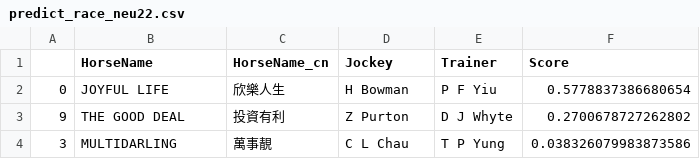
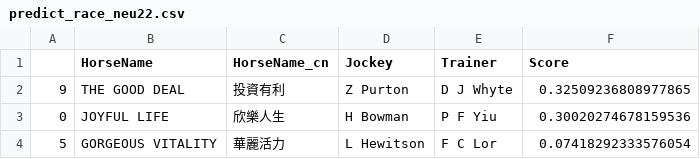
Before and after one commit to monkeynyp/horsegame, a CSV file: racecard/data/predict_race_neu22.csv, drawn as a sheet.

Commit message:
Update new Predict

```diff
--- a/racecard/data/predict_race_neu22.csv
+++ b/racecard/data/predict_race_neu22.csv
@@ -1,4 +1,4 @@
 ,HorseName,HorseName_cn,Jockey,Trainer,Score
-0,JOYFUL LIFE,欣樂人生,H Bowman,P F Yiu,0.5778837386680654
-9,THE GOOD DEAL,投資有利,Z Purton,D J Whyte,0.2700678727262802
-3,MULTIDARLING,萬事靚,C L Chau,T P Yung,0.038326079983873586
+9,THE GOOD DEAL,投資有利,Z Purton,D J Whyte,0.32509236808977865
+0,JOYFUL LIFE,欣樂人生,H Bowman,P F Yiu,0.30020274678159536
+5,GORGEOUS VITALITY,華麗活力,L Hewitson,F C Lor,0.07418292333576054
```
Also changed, not shown: racecard/data/predict_race_neu26.csv, racecard/data/predict_race_neu28.csv, 15 other files.
